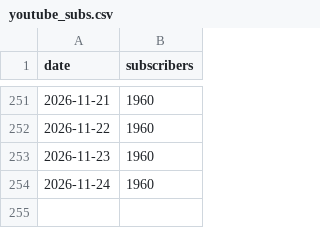
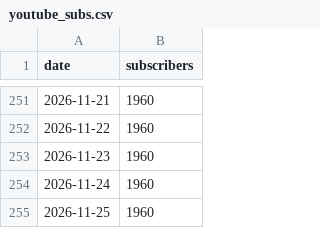
Before and after one commit to mimline97/koras-ad-dashboard, a CSV file: youtube_subs.csv, drawn as a sheet; only a part is shown, gaps mark what is left out.

```diff
--- a/youtube_subs.csv
+++ b/youtube_subs.csv
@@ -254 +254,2 @@ date,subscribers
 2026-11-24,1960
+2026-11-25,1960
```
